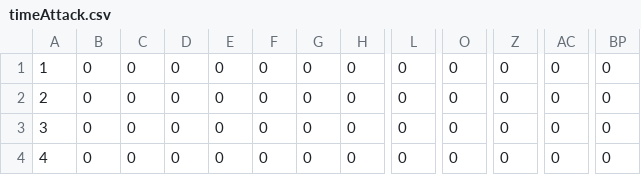
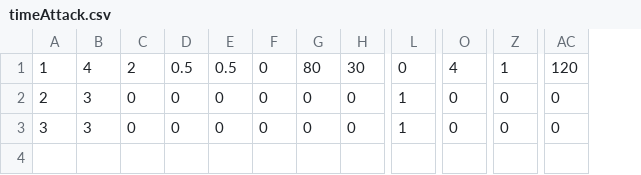
Before and after one commit to atora761/proto, a CSV file: timeAttack.csv, drawn as a sheet; only a part is shown, gaps mark what is left out; removed rows and columns are numbered as before the commit, all else as after; rows hold the shown columns only; the diff names each change by its address in the sheet, - before the commit and + after, or states it on an @@ line.

```diff
--- a/timeAttack.csv
+++ b/timeAttack.csv
-column B, rows 1-3: all 0
+column B, rows 1-3: 4 | 3 | 3
-column BP, rows 1-3: all 0
-C1: 0
+C1: 2
-D1: 0
+D1: 0.5
-E1: 0
+E1: 0.5
-G1: 0
+G1: 80
-H1: 0
+H1: 30
-O1: 0
+O1: 4
-Z1: 0
+Z1: 1
-AC1: 0
+AC1: 120
-L2:L3: 0
+L2:L3: 1
-row 4: 4 | 0 | 0 | 0 | 0 | 0 | 0 | 0 | 0 | 0 | 0 | 0 | 0
```
Also changed, not shown: 27 other files.
